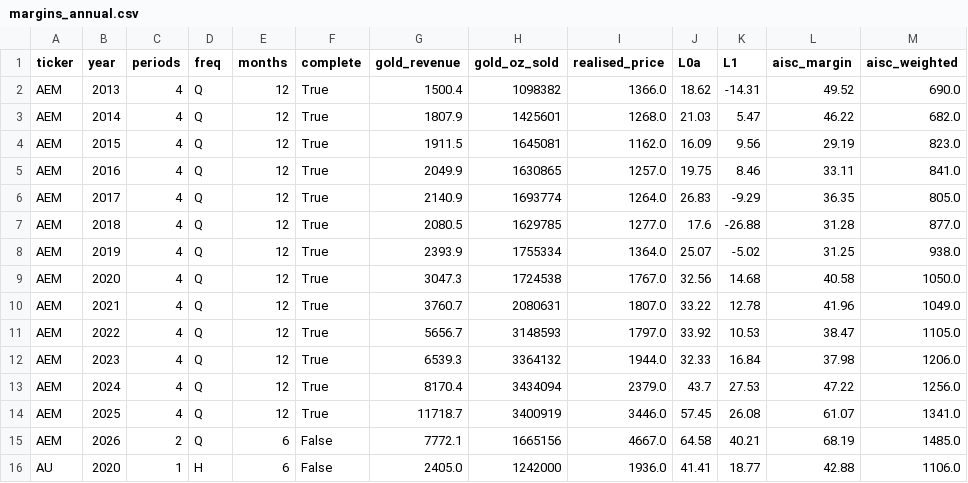
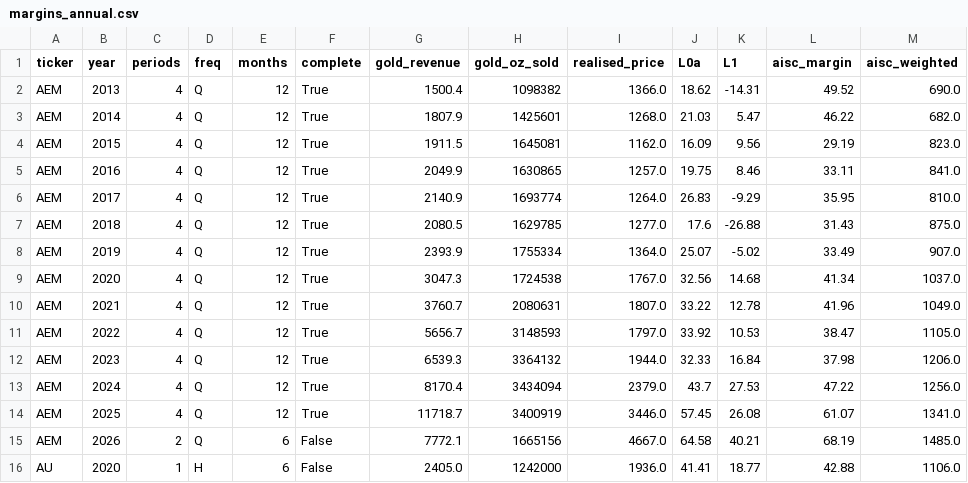
Before and after one commit to Whojohn/agents, a CSV file: data/final/margins_annual.csv, drawn as a sheet; only a part is shown.

```diff
--- a/data/final/margins_annual.csv
+++ b/data/final/margins_annual.csv
@@ -5,6 +5,6 @@ AEM,2015,4,Q,12,True,1911.5,1645081,1162.0,16.09,9.56,29.19,823.0
 AEM,2016,4,Q,12,True,2049.9,1630865,1257.0,19.75,8.46,33.11,841.0
-AEM,2017,4,Q,12,True,2140.9,1693774,1264.0,26.83,-9.29,36.35,805.0
-AEM,2018,4,Q,12,True,2080.5,1629785,1277.0,17.6,-26.88,31.28,877.0
-AEM,2019,4,Q,12,True,2393.9,1755334,1364.0,25.07,-5.02,31.25,938.0
-AEM,2020,4,Q,12,True,3047.3,1724538,1767.0,32.56,14.68,40.58,1050.0
+AEM,2017,4,Q,12,True,2140.9,1693774,1264.0,26.83,-9.29,35.95,810.0
+AEM,2018,4,Q,12,True,2080.5,1629785,1277.0,17.6,-26.88,31.43,875.0
+AEM,2019,4,Q,12,True,2393.9,1755334,1364.0,25.07,-5.02,33.49,907.0
+AEM,2020,4,Q,12,True,3047.3,1724538,1767.0,32.56,14.68,41.34,1037.0
 AEM,2021,4,Q,12,True,3760.7,2080631,1807.0,33.22,12.78,41.96,1049.0
```
Also changed, not shown: data/final/margins.csv, data/final/trimmed_observations.csv, 4 other files.
